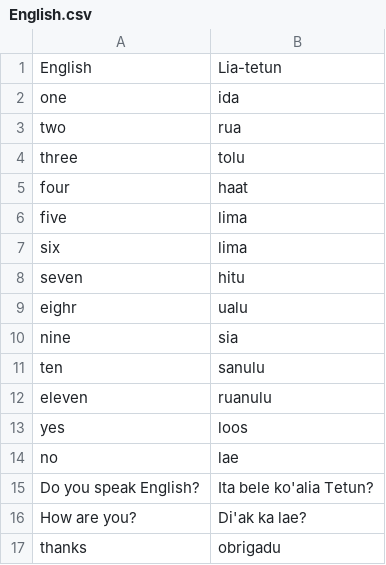
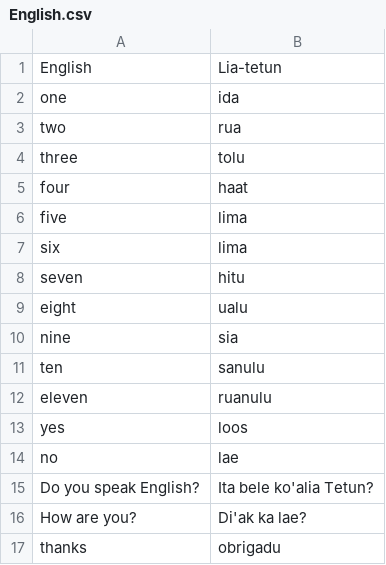
Before and after one commit to OliverDeBrisbane/Pasifika-Dictionary, a CSV file: Tetum/English.csv, drawn as a sheet.

Commit message:
Update English.csv

```diff
--- a/Tetum/English.csv
+++ b/Tetum/English.csv
@@ -8,3 +8,3 @@ six,lima
 seven,hitu
-eighr,ualu
+eight,ualu
 nine,sia
```
